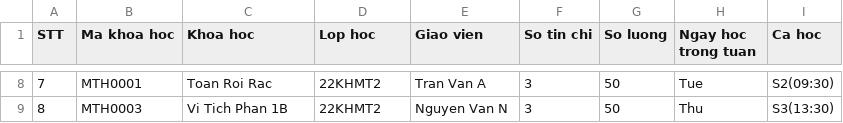
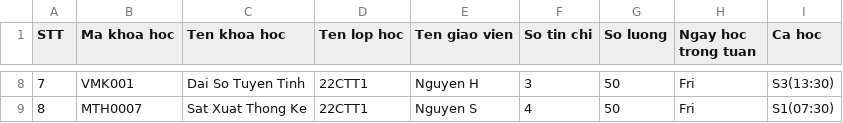
Before and after one commit to baduyne/A-Course-Management-System, a CSV file: A Course Management System/2021-2022/Hoc Ki 1/khoa_hoc.csv, drawn as a sheet; only a part is shown, gaps mark what is left out; the diff covers the shown part only.

```diff
--- a/A Course Management System/2021-2022/Hoc Ki 1/khoa_hoc.csv
+++ b/A Course Management System/2021-2022/Hoc Ki 1/khoa_hoc.csv
@@ -1 +1 @@
-STT,Ma khoa hoc,Khoa hoc,Lop hoc,Giao vien,So tin chi,So luong,Ngay hoc trong tuan,Ca hoc
+STT,Ma khoa hoc,Ten khoa hoc,Ten lop hoc,Ten giao vien,So tin chi,So luong,Ngay hoc trong tuan,Ca hoc
@@ -8,2 +8,2 @@ STT,Ma khoa hoc,Khoa hoc,Lop hoc,Giao vien,So tin chi,So luong,Ngay hoc trong tu
-7,MTH0001,Toan Roi Rac,22KHMT2,Tran Van A,3,50,Tue,S2(09:30)
-8,MTH0003,Vi Tich Phan 1B,22KHMT2,Nguyen Van N,3,50,Thu,S3(13:30)
+7,VMK001,Dai So Tuyen Tinh,22CTT1,Nguyen H,3,50,Fri,S3(13:30)
+8,MTH0007,Sat Xuat Thong Ke,22CTT1,Nguyen S,4,50,Fri,S1(07:30)
```
Also changed, not shown: 33 edited cells elsewhere in this file, A Course Management System/2021-2022/22KHMT2.csv, A Course Management System/2021-2022/Hoc Ki 1/Toan Roi Rac22KHMT2.csv, 23 other files.
